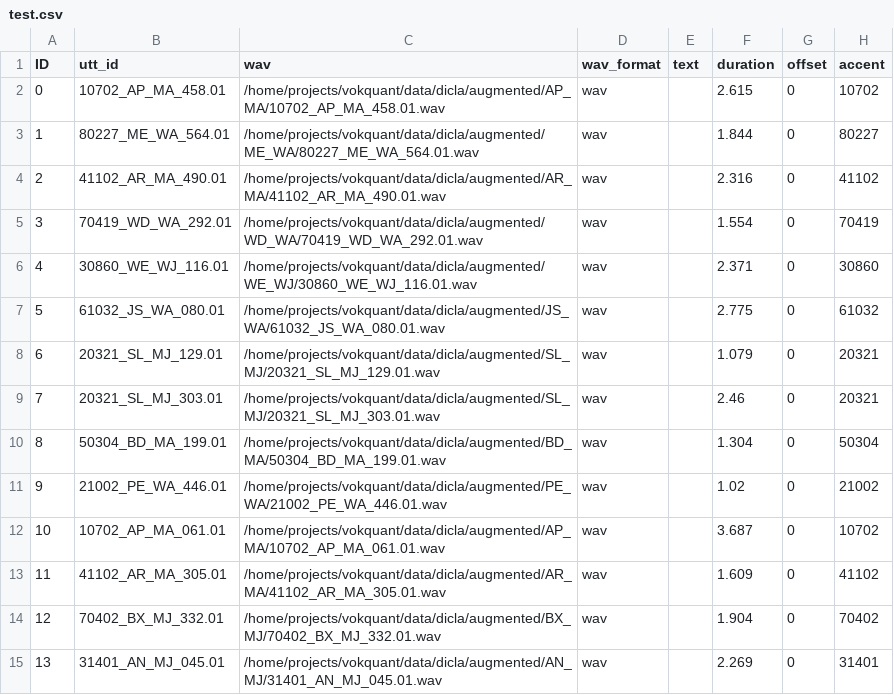
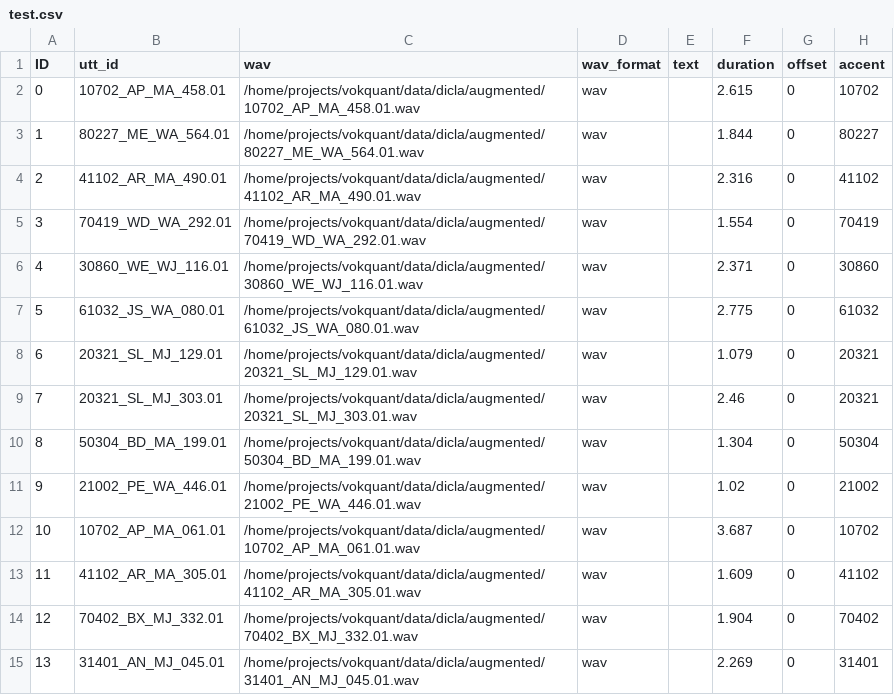
Before and after one commit to lorgu/accent-recog-slt2022, a CSV file: CommonAccent/data/at_augmented_dev_regions/test.csv, drawn as a sheet; only a part is shown; the diff covers the shown part only.

```diff
--- a/CommonAccent/data/at_augmented_dev_regions/test.csv
+++ b/CommonAccent/data/at_augmented_dev_regions/test.csv
@@ -1,15 +1,15 @@
 ID,utt_id,wav,wav_format,text,duration,offset,accent
-0,10702_AP_MA_458.01,/home/projects/vokquant/data/dicla/augmented/AP_MA/10702_AP_MA_458.01.wav,wav,,2.615,0,10702
-1,80227_ME_WA_564.01,/home/projects/vokquant/data/dicla/augmented/ME_WA/80227_ME_WA_564.01.wav,wav,,1.844,0,80227
-2,41102_AR_MA_490.01,/home/projects/vokquant/data/dicla/augmented/AR_MA/41102_AR_MA_490.01.wav,wav,,2.316,0,41102
-3,70419_WD_WA_292.01,/home/projects/vokquant/data/dicla/augmented/WD_WA/70419_WD_WA_292.01.wav,wav,,1.554,0,70419
-4,30860_WE_WJ_116.01,/home/projects/vokquant/data/dicla/augmented/WE_WJ/30860_WE_WJ_116.01.wav,wav,,2.371,0,30860
-5,61032_JS_WA_080.01,/home/projects/vokquant/data/dicla/augmented/JS_WA/61032_JS_WA_080.01.wav,wav,,2.775,0,61032
-6,20321_SL_MJ_129.01,/home/projects/vokquant/data/dicla/augmented/SL_MJ/20321_SL_MJ_129.01.wav,wav,,1.079,0,20321
-7,20321_SL_MJ_303.01,/home/projects/vokquant/data/dicla/augmented/SL_MJ/20321_SL_MJ_303.01.wav,wav,,2.46,0,20321
-8,50304_BD_MA_199.01,/home/projects/vokquant/data/dicla/augmented/BD_MA/50304_BD_MA_199.01.wav,wav,,1.304,0,50304
-9,21002_PE_WA_446.01,/home/projects/vokquant/data/dicla/augmented/PE_WA/21002_PE_WA_446.01.wav,wav,,1.02,0,21002
-10,10702_AP_MA_061.01,/home/projects/vokquant/data/dicla/augmented/AP_MA/10702_AP_MA_061.01.wav,wav,,3.687,0,10702
-11,41102_AR_MA_305.01,/home/projects/vokquant/data/dicla/augmented/AR_MA/41102_AR_MA_305.01.wav,wav,,1.609,0,41102
-12,70402_BX_MJ_332.01,/home/projects/vokquant/data/dicla/augmented/BX_MJ/70402_BX_MJ_332.01.wav,wav,,1.904,0,70402
-13,31401_AN_MJ_045.01,/home/projects/vokquant/data/dicla/augmented/AN_MJ/31401_AN_MJ_045.01.wav,wav,,2.269,0,31401
+0,10702_AP_MA_458.01,/home/projects/vokquant/data/dicla/augmented/10702_AP_MA_458.01.wav,wav,,2.615,0,10702
+1,80227_ME_WA_564.01,/home/projects/vokquant/data/dicla/augmented/80227_ME_WA_564.01.wav,wav,,1.844,0,80227
+2,41102_AR_MA_490.01,/home/projects/vokquant/data/dicla/augmented/41102_AR_MA_490.01.wav,wav,,2.316,0,41102
+3,70419_WD_WA_292.01,/home/projects/vokquant/data/dicla/augmented/70419_WD_WA_292.01.wav,wav,,1.554,0,70419
+4,30860_WE_WJ_116.01,/home/projects/vokquant/data/dicla/augmented/30860_WE_WJ_116.01.wav,wav,,2.371,0,30860
+5,61032_JS_WA_080.01,/home/projects/vokquant/data/dicla/augmented/61032_JS_WA_080.01.wav,wav,,2.775,0,61032
+6,20321_SL_MJ_129.01,/home/projects/vokquant/data/dicla/augmented/20321_SL_MJ_129.01.wav,wav,,1.079,0,20321
+7,20321_SL_MJ_303.01,/home/projects/vokquant/data/dicla/augmented/20321_SL_MJ_303.01.wav,wav,,2.46,0,20321
+8,50304_BD_MA_199.01,/home/projects/vokquant/data/dicla/augmented/50304_BD_MA_199.01.wav,wav,,1.304,0,50304
+9,21002_PE_WA_446.01,/home/projects/vokquant/data/dicla/augmented/21002_PE_WA_446.01.wav,wav,,1.02,0,21002
+10,10702_AP_MA_061.01,/home/projects/vokquant/data/dicla/augmented/10702_AP_MA_061.01.wav,wav,,3.687,0,10702
+11,41102_AR_MA_305.01,/home/projects/vokquant/data/dicla/augmented/41102_AR_MA_305.01.wav,wav,,1.609,0,41102
+12,70402_BX_MJ_332.01,/home/projects/vokquant/data/dicla/augmented/70402_BX_MJ_332.01.wav,wav,,1.904,0,70402
+13,31401_AN_MJ_045.01,/home/projects/vokquant/data/dicla/augmented/31401_AN_MJ_045.01.wav,wav,,2.269,0,31401
```
Also changed, not shown: 86 edited cells elsewhere in this file, CommonAccent/data/at_augmented_dev_regions/dev.csv, CommonAccent/data/at_augmented_dev_regions/train.csv.
